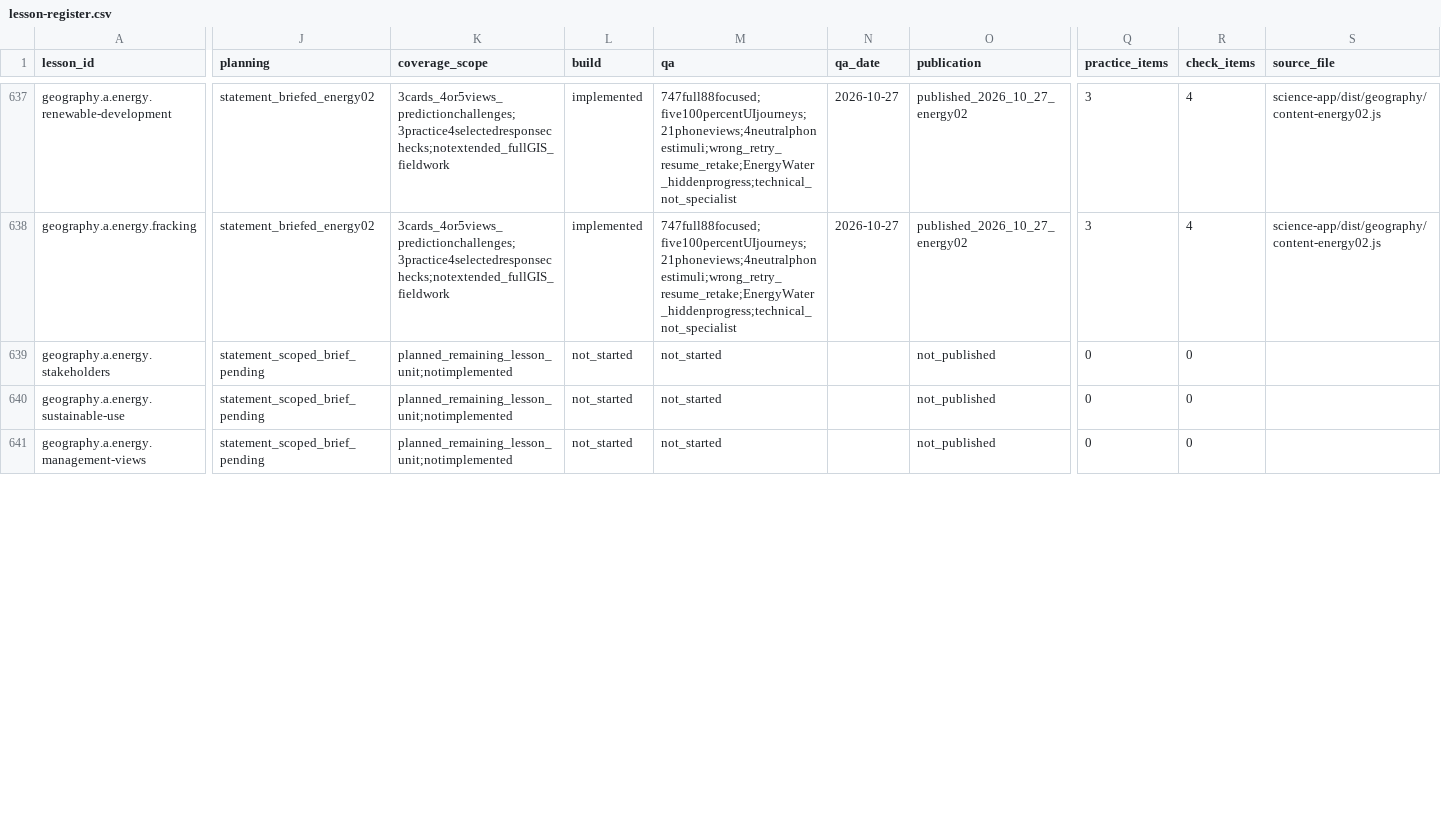
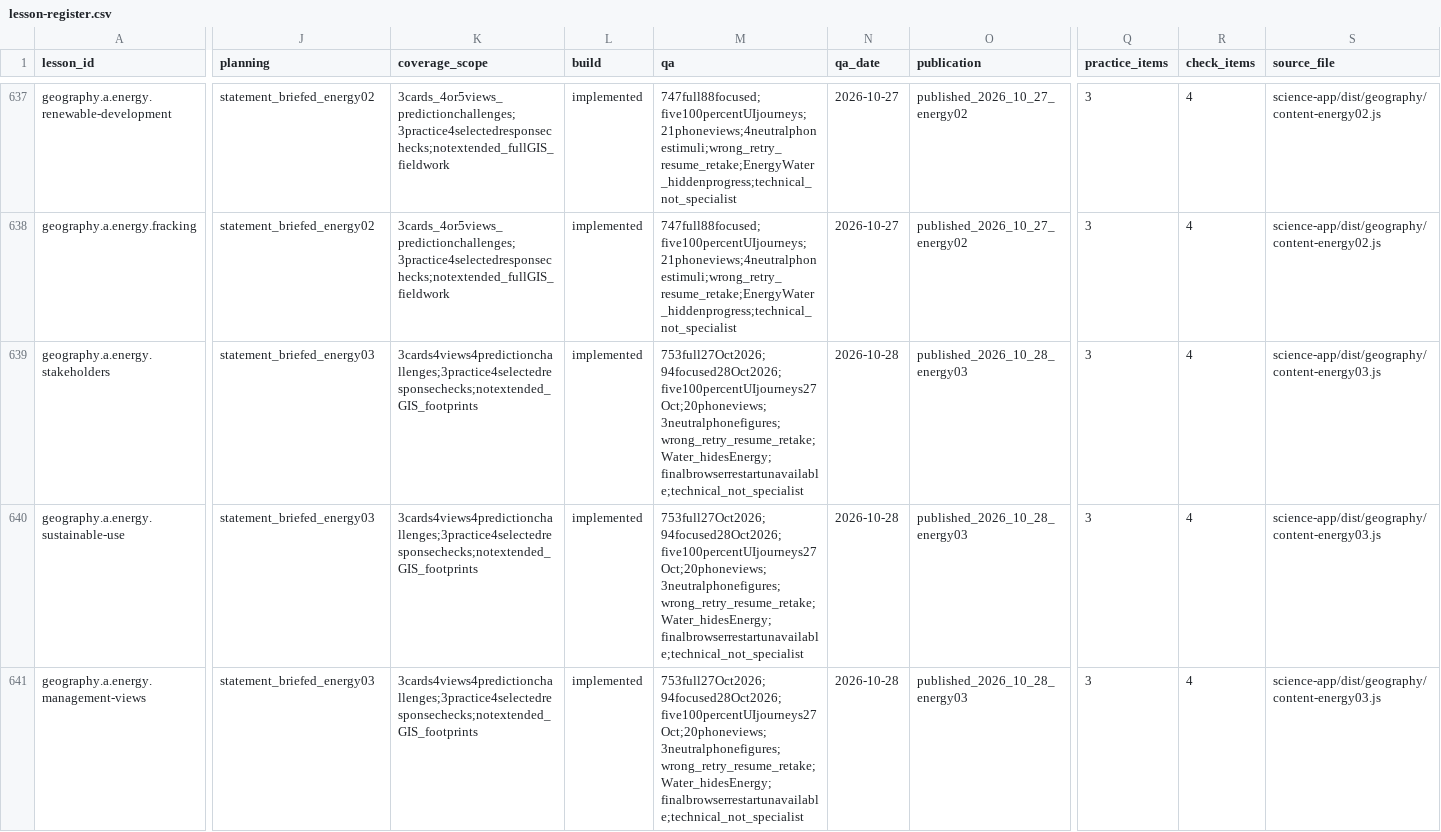
Before and after one commit to adamscourfield/crashcourse, a CSV file: curriculum/lesson-register.csv, drawn as a sheet; only a part is shown, gaps mark what is left out; the diff covers the shown part only; the diff names each change by its address in the sheet, - before the commit and + after, or states it on an @@ line.

Commit message:
Add Energy management lessons and Germany and India cases

```diff
--- a/curriculum/lesson-register.csv
+++ b/curriculum/lesson-register.csv
-J639:J641 (planning): statement_scoped_brief_pending
+J639:J641 (planning): statement_briefed_energy03
-K639:K641 (coverage_scope): planned_remaining_lesson_unit;notimplemented
+K639:K641 (coverage_scope): 3cards4views4predictionchallenges;3practice4selectedresponsechecks;notextended_GIS_footprints
-L639:L641 (build): not_started
+L639:L641 (build): implemented
-M639:M641 (qa): not_started
+M639:M641 (qa): 753full27Oct2026;94focused28Oct2026;five100percentUIjourneys27Oct;20phoneviews;3neutralphonefigures;wrong_retry_resume_retake;Water_hidesEnergy;finalbrowserrestartunavailable;technical_not_specialist
-N639:N641 (qa_date): (empty)
+N639:N641 (qa_date): 2026-10-28
-O639:O641 (publication): not_published
+O639:O641 (publication): published_2026_10_28_energy03
-Q639:Q641 (practice_items): 0
+Q639:Q641 (practice_items): 3
-R639:R641 (check_items): 0
+R639:R641 (check_items): 4
-S639:S641 (source_file): (empty)
+S639:S641 (source_file): science-app/dist/geography/content-energy03.js
```
Also changed, not shown: 32 edited cells elsewhere in this file, curriculum/geography-a-remaining-lessons.csv, curriculum/geography-a-requirements.csv, 23 other files.
